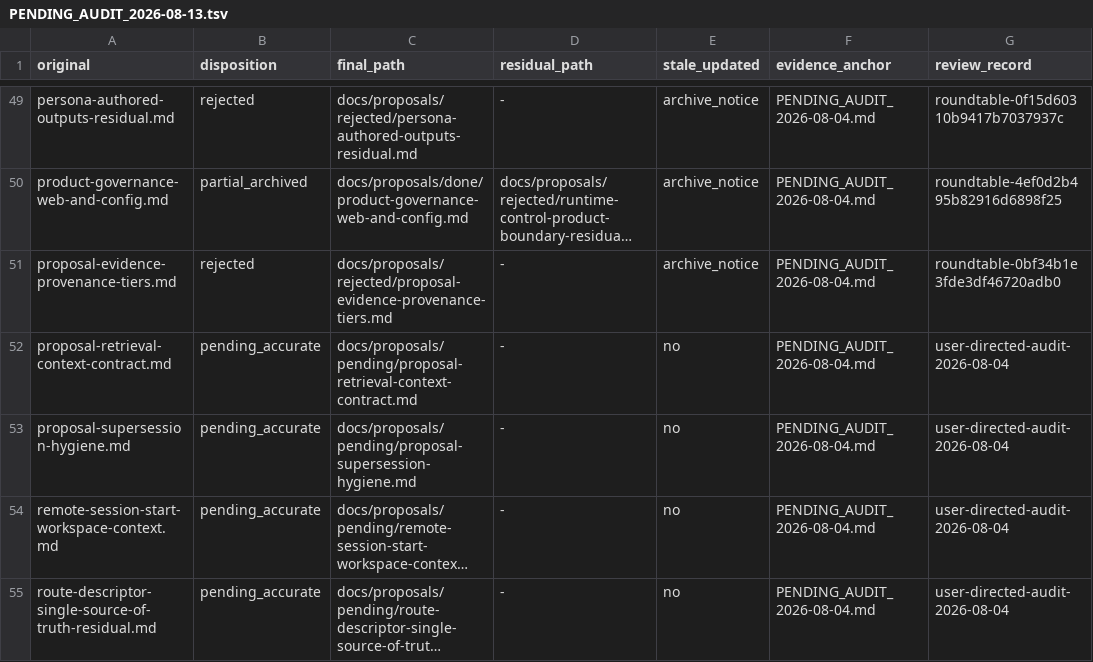
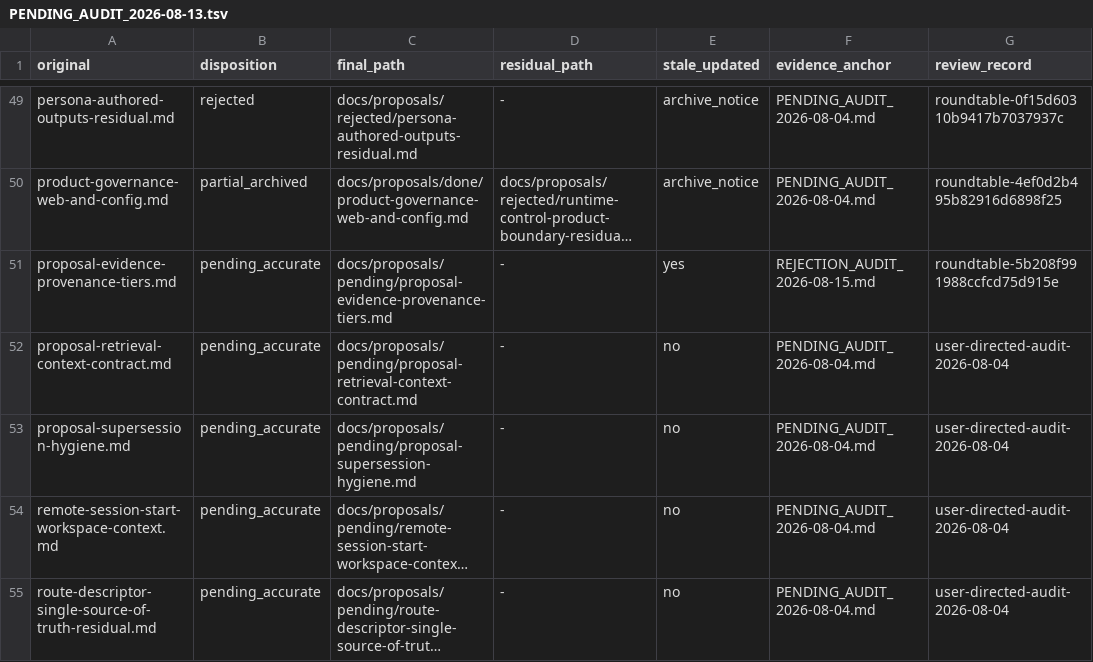
Before and after one commit to RakuenSoftware/aimee, a TSV file: docs/proposals/PENDING_AUDIT_2026-08-13.tsv, drawn as a sheet; only a part is shown, gaps mark what is left out; long unchanged cells end in …; the diff names each change by its address in the sheet, - before the commit and + after, or states it on an @@ line.

Commit message:
docs: restore provenance tiers under Go ownership

```diff
--- a/docs/proposals/PENDING_AUDIT_2026-08-13.tsv
+++ b/docs/proposals/PENDING_AUDIT_2026-08-13.tsv
-B51 (disposition): rejected
+B51 (disposition): pending_accurate
-C51 (final_path): docs/proposals/rejected/proposal-evidence-provenance-tiers.md
+C51 (final_path): docs/proposals/pending/proposal-evidence-provenance-tiers.md
-E51 (stale_updated): archive_notice
+E51 (stale_updated): yes
-F51 (evidence_anchor): PENDING_AUDIT_2026-08-04.md
+F51 (evidence_anchor): REJECTION_AUDIT_2026-08-15.md
-G51 (review_record): roundtable-0bf34b1e3fde3df46720adb0
+G51 (review_record): roundtable-5b208f991988ccfcd75d915e
```
Also changed, not shown: 5 other files.
